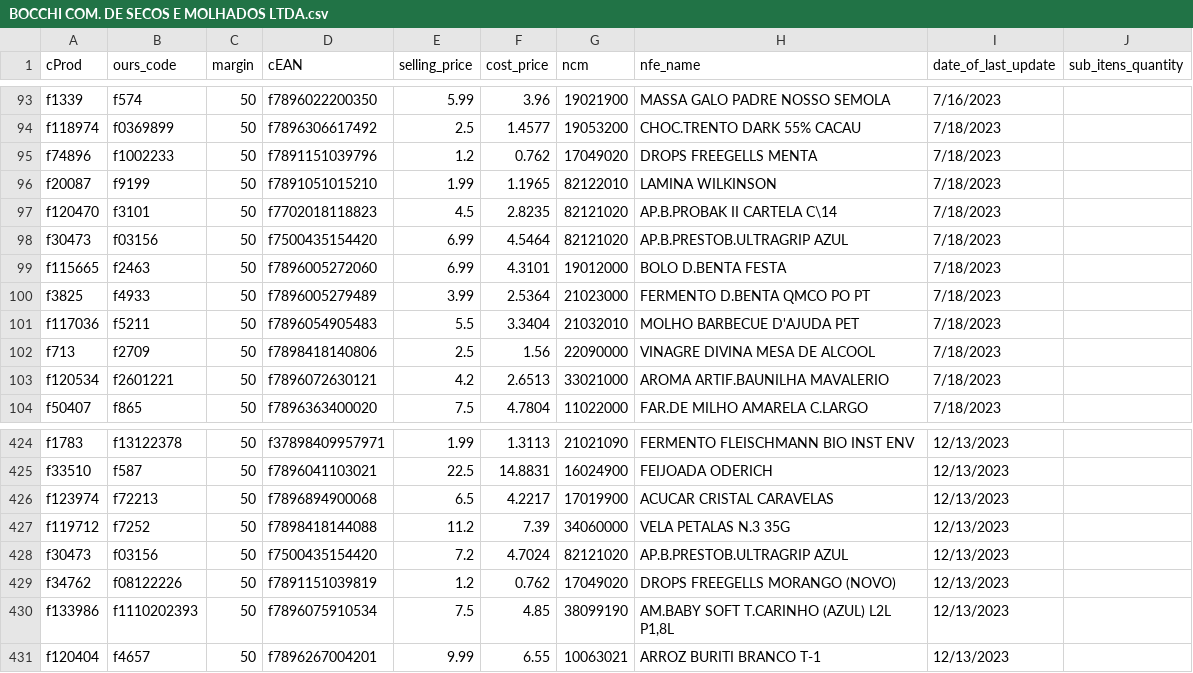
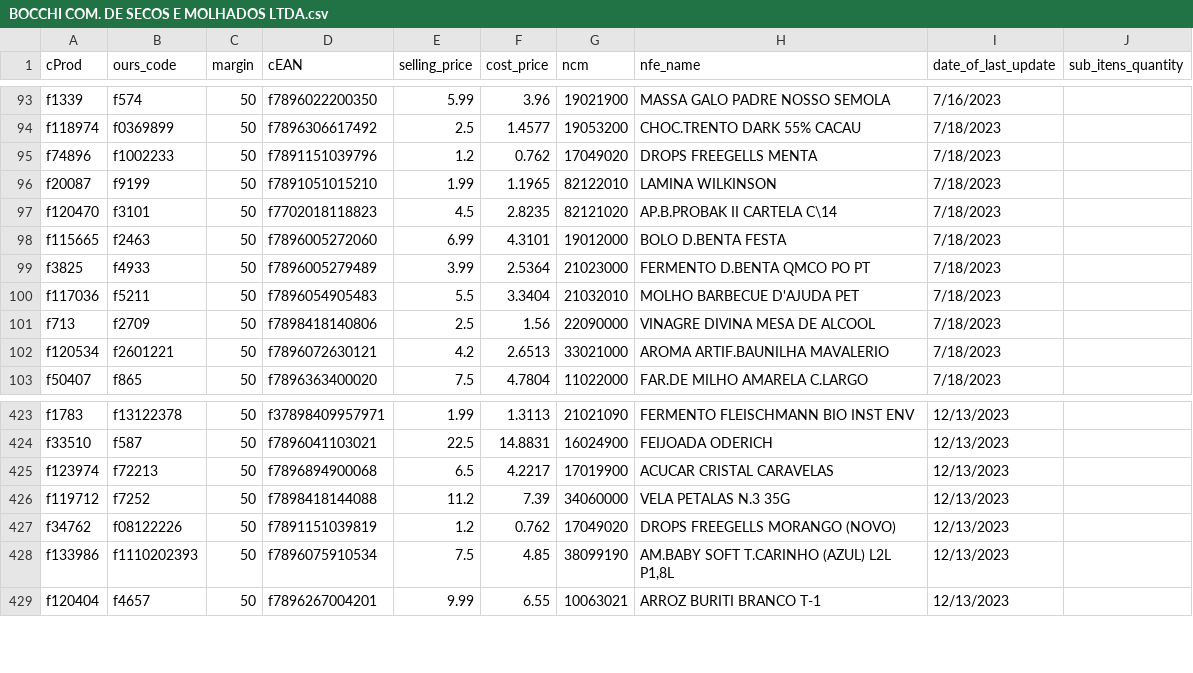
Before and after one commit to I3run01/bot-update-price-python, a CSV file: database/BOCCHI COM. DE SECOS E MOLHADOS LTDA.csv, drawn as a sheet; only a part is shown, gaps mark what is left out.

Commit message:
Update BOCCHI COM. DE SECOS E MOLHADOS LTDA.csv

```diff
--- a/database/BOCCHI COM. DE SECOS E MOLHADOS LTDA.csv
+++ b/database/BOCCHI COM. DE SECOS E MOLHADOS LTDA.csv
@@ -97,3 +97,2 @@ f20087,f9199,50,f7891051015210,1.99,1.1965,82122010,LAMINA WILKINSON,7/18/2023,
 f120470,f3101,50,f7702018118823,4.5,2.8235,82121020,AP.B.PROBAK II CARTELA C\14,7/18/2023,
-f30473,f03156,50,f7500435154420,6.99,4.5464,82121020,AP.B.PRESTOB.ULTRAGRIP AZUL,7/18/2023,
 f115665,f2463,50,f7896005272060,6.99,4.3101,19012000,BOLO D.BENTA FESTA,7/18/2023,
@@ -427,3 +426,2 @@ f123974,f72213,50,f7896894900068,6.5,4.2217,17019900,ACUCAR CRISTAL CARAVELAS,12
 f119712,f7252,50,f7898418144088,11.2,7.39,34060000,VELA PETALAS N.3 35G,12/13/2023,
-f30473,f03156,50,f7500435154420,7.2,4.7024,82121020,AP.B.PRESTOB.ULTRAGRIP AZUL,12/13/2023,
 f34762,f08122226,50,f7891151039819,1.2,0.762,17049020,DROPS FREEGELLS MORANGO (NOVO),12/13/2023,
```
